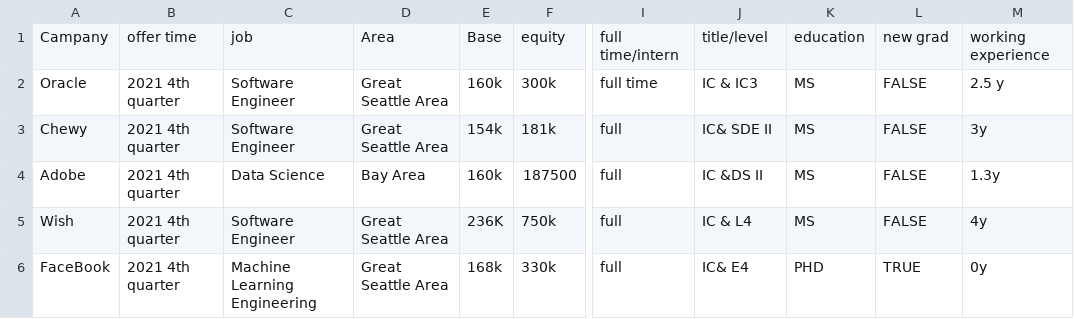
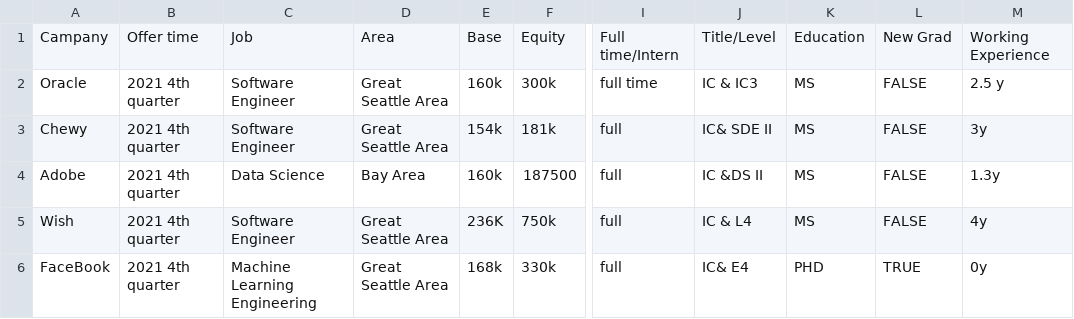
Before and after one commit to dorothyjx/damg-6105-Final-Project, a CSV file: salary_infomation.csv, drawn as a sheet; only a part is shown, gaps mark what is left out; the diff names each change by its address in the sheet, - before the commit and + after, or states it on an @@ line.

Commit message:
Update salary_infomation.csv
title column name

```diff
--- a/salary_infomation.csv
+++ b/salary_infomation.csv
-B1: offer time
+B1: Offer time
-C1: job
+C1: Job
-F1: equity
+F1: Equity
-I1: full time/intern
+I1: Full time/Intern
-J1: title/level
+J1: Title/Level
-K1: education
+K1: Education
-L1: new grad
+L1: New Grad
-M1: working experience
+M1: Working Experience
```
